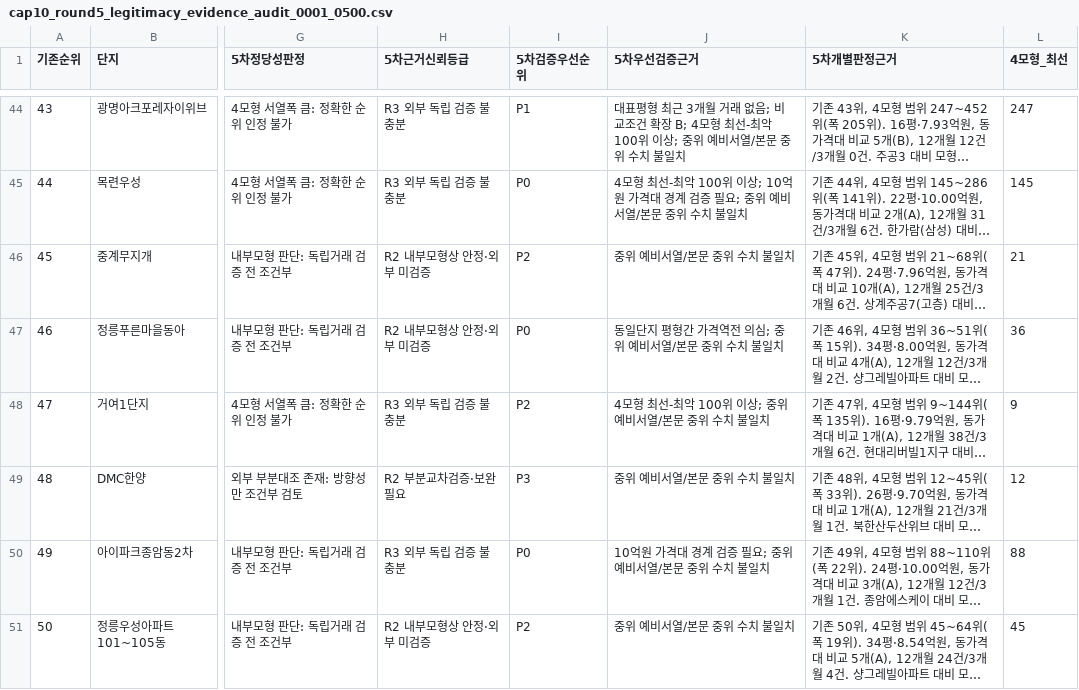
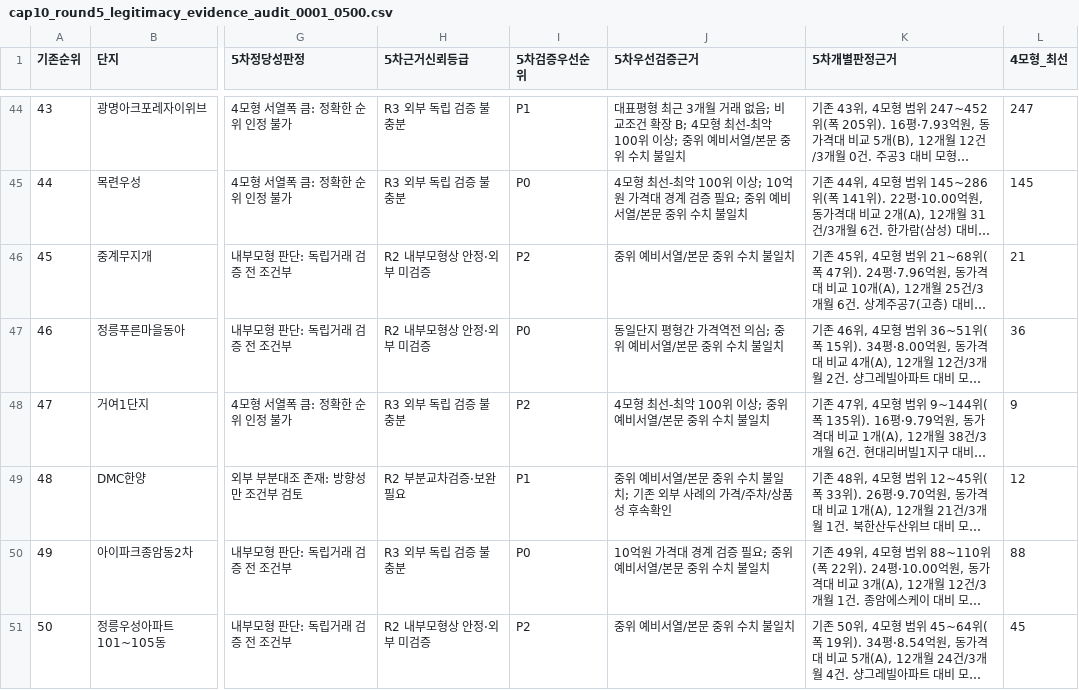
Before and after one commit to shinstory1234-hub/-honbab-map, a CSV file: analysis/2026-11-23/cap10_round5_legitimacy_evidence_audit_0001_0500.csv, drawn as a sheet; only a part is shown, gaps mark what is left out; long unchanged cells end in …; the diff covers the shown part only; the diff names each change by its address in the sheet, - before the commit and + after, or states it on an @@ line.

```diff
--- a/analysis/2026-11-23/cap10_round5_legitimacy_evidence_audit_0001_0500.csv
+++ b/analysis/2026-11-23/cap10_round5_legitimacy_evidence_audit_0001_0500.csv
-I49 (5차검증우선순위): P3
+I49 (5차검증우선순위): P1
-J49 (5차우선검증근거): 중위 예비서열/본문 중위 수치 불일치
+J49 (5차우선검증근거): 중위 예비서열/본문 중위 수치 불일치; 기존 외부 사례의 가격/주차/상품성 후속확인
```
Also changed, not shown: 32 edited cells elsewhere in this file.
